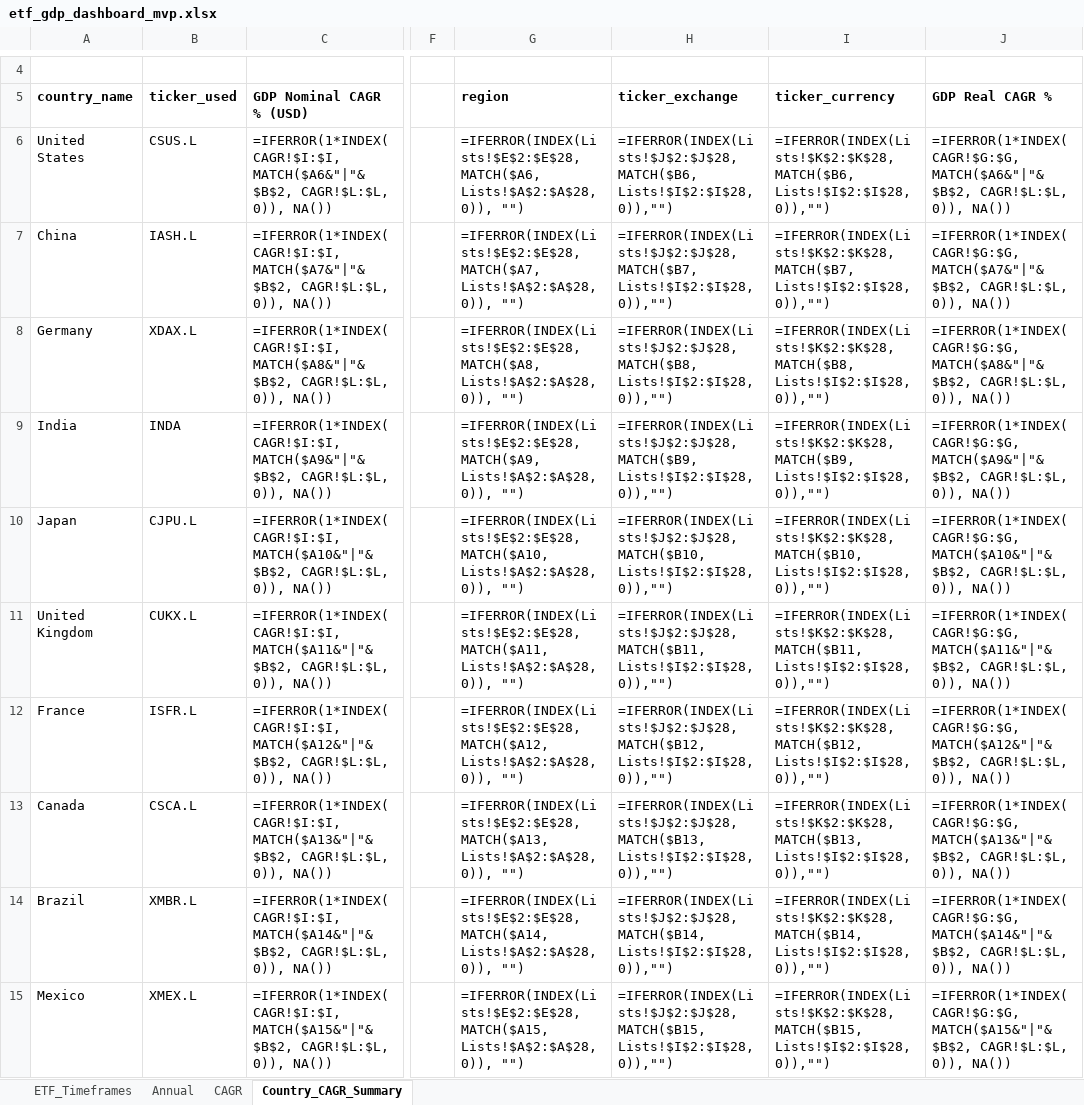
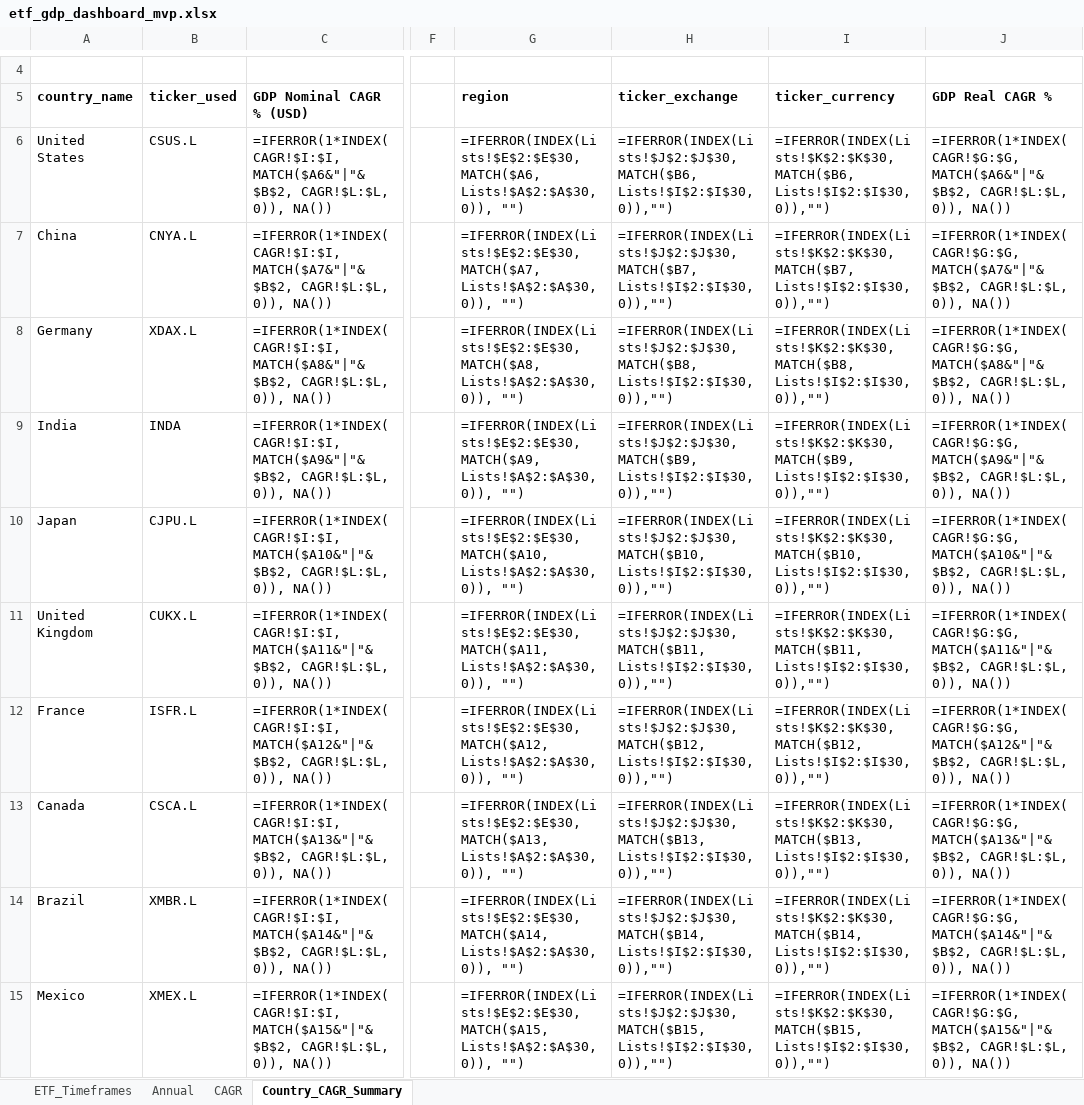
Before and after one commit to RamitChutani/macro-etf-data, an Excel workbook: data/outputs/etf_gdp_dashboard_mvp.xlsx, sheet Country_CAGR_Summary, drawn as a sheet; only a part is shown, gaps mark what is left out; values as stored, in another font and other column widths than the file's, no borders; formulas without a stored value are shown as written; conditional formats not drawn; the diff covers the shown part only; the diff names each change by its address in the sheet, - before the commit and + after, or states it on an @@ line.

Commit message:
feat: transition to accumulating-only standard and enhance multi-currency dashboard reporting

```diff
--- a/data/outputs/etf_gdp_dashboard_mvp.xlsx (sheet Country_CAGR_Summary)
+++ b/data/outputs/etf_gdp_dashboard_mvp.xlsx (sheet Country_CAGR_Summary)
-G6 (region): =IFERROR(INDEX(Lists!$E$2:$E$28, MATCH($A6, Lists!$A$2:$A$28, 0)), "")
+G6 (region): =IFERROR(INDEX(Lists!$E$2:$E$30, MATCH($A6, Lists!$A$2:$A$30, 0)), "")
-H6 (ticker_exchange): =IFERROR(INDEX(Lists!$J$2:$J$28, MATCH($B6, Lists!$I$2:$I$28, 0)),"")
+H6 (ticker_exchange): =IFERROR(INDEX(Lists!$J$2:$J$30, MATCH($B6, Lists!$I$2:$I$30, 0)),"")
-I6 (ticker_currency): =IFERROR(INDEX(Lists!$K$2:$K$28, MATCH($B6, Lists!$I$2:$I$28, 0)),"")
+I6 (ticker_currency): =IFERROR(INDEX(Lists!$K$2:$K$30, MATCH($B6, Lists!$I$2:$I$30, 0)),"")
-B7 (ticker_used): IASH.L
+B7 (ticker_used): CNYA.L
-G7 (region): =IFERROR(INDEX(Lists!$E$2:$E$28, MATCH($A7, Lists!$A$2:$A$28, 0)), "")
+G7 (region): =IFERROR(INDEX(Lists!$E$2:$E$30, MATCH($A7, Lists!$A$2:$A$30, 0)), "")
-H7 (ticker_exchange): =IFERROR(INDEX(Lists!$J$2:$J$28, MATCH($B7, Lists!$I$2:$I$28, 0)),"")
+H7 (ticker_exchange): =IFERROR(INDEX(Lists!$J$2:$J$30, MATCH($B7, Lists!$I$2:$I$30, 0)),"")
-I7 (ticker_currency): =IFERROR(INDEX(Lists!$K$2:$K$28, MATCH($B7, Lists!$I$2:$I$28, 0)),"")
+I7 (ticker_currency): =IFERROR(INDEX(Lists!$K$2:$K$30, MATCH($B7, Lists!$I$2:$I$30, 0)),"")
-G8 (region): =IFERROR(INDEX(Lists!$E$2:$E$28, MATCH($A8, Lists!$A$2:$A$28, 0)), "")
+G8 (region): =IFERROR(INDEX(Lists!$E$2:$E$30, MATCH($A8, Lists!$A$2:$A$30, 0)), "")
-H8 (ticker_exchange): =IFERROR(INDEX(Lists!$J$2:$J$28, MATCH($B8, Lists!$I$2:$I$28, 0)),"")
+H8 (ticker_exchange): =IFERROR(INDEX(Lists!$J$2:$J$30, MATCH($B8, Lists!$I$2:$I$30, 0)),"")
-I8 (ticker_currency): =IFERROR(INDEX(Lists!$K$2:$K$28, MATCH($B8, Lists!$I$2:$I$28, 0)),"")
+I8 (ticker_currency): =IFERROR(INDEX(Lists!$K$2:$K$30, MATCH($B8, Lists!$I$2:$I$30, 0)),"")
-G9 (region): =IFERROR(INDEX(Lists!$E$2:$E$28, MATCH($A9, Lists!$A$2:$A$28, 0)), "")
+G9 (region): =IFERROR(INDEX(Lists!$E$2:$E$30, MATCH($A9, Lists!$A$2:$A$30, 0)), "")
-H9 (ticker_exchange): =IFERROR(INDEX(Lists!$J$2:$J$28, MATCH($B9, Lists!$I$2:$I$28, 0)),"")
+H9 (ticker_exchange): =IFERROR(INDEX(Lists!$J$2:$J$30, MATCH($B9, Lists!$I$2:$I$30, 0)),"")
-I9 (ticker_currency): =IFERROR(INDEX(Lists!$K$2:$K$28, MATCH($B9, Lists!$I$2:$I$28, 0)),"")
+I9 (ticker_currency): =IFERROR(INDEX(Lists!$K$2:$K$30, MATCH($B9, Lists!$I$2:$I$30, 0)),"")
-G10 (region): =IFERROR(INDEX(Lists!$E$2:$E$28, MATCH($A10, Lists!$A$2:$A$28, 0)), "")
+G10 (region): =IFERROR(INDEX(Lists!$E$2:$E$30, MATCH($A10, Lists!$A$2:$A$30, 0)), "")
-H10 (ticker_exchange): =IFERROR(INDEX(Lists!$J$2:$J$28, MATCH($B10, Lists!$I$2:$I$28, 0)),"")
+H10 (ticker_exchange): =IFERROR(INDEX(Lists!$J$2:$J$30, MATCH($B10, Lists!$I$2:$I$30, 0)),"")
-I10 (ticker_currency): =IFERROR(INDEX(Lists!$K$2:$K$28, MATCH($B10, Lists!$I$2:$I$28, 0)),"")
+I10 (ticker_currency): =IFERROR(INDEX(Lists!$K$2:$K$30, MATCH($B10, Lists!$I$2:$I$30, 0)),"")
-G11 (region): =IFERROR(INDEX(Lists!$E$2:$E$28, MATCH($A11, Lists!$A$2:$A$28, 0)), "")
+G11 (region): =IFERROR(INDEX(Lists!$E$2:$E$30, MATCH($A11, Lists!$A$2:$A$30, 0)), "")
-H11 (ticker_exchange): =IFERROR(INDEX(Lists!$J$2:$J$28, MATCH($B11, Lists!$I$2:$I$28, 0)),"")
+H11 (ticker_exchange): =IFERROR(INDEX(Lists!$J$2:$J$30, MATCH($B11, Lists!$I$2:$I$30, 0)),"")
-I11 (ticker_currency): =IFERROR(INDEX(Lists!$K$2:$K$28, MATCH($B11, Lists!$I$2:$I$28, 0)),"")
+I11 (ticker_currency): =IFERROR(INDEX(Lists!$K$2:$K$30, MATCH($B11, Lists!$I$2:$I$30, 0)),"")
-G12 (region): =IFERROR(INDEX(Lists!$E$2:$E$28, MATCH($A12, Lists!$A$2:$A$28, 0)), "")
+G12 (region): =IFERROR(INDEX(Lists!$E$2:$E$30, MATCH($A12, Lists!$A$2:$A$30, 0)), "")
-H12 (ticker_exchange): =IFERROR(INDEX(Lists!$J$2:$J$28, MATCH($B12, Lists!$I$2:$I$28, 0)),"")
+H12 (ticker_exchange): =IFERROR(INDEX(Lists!$J$2:$J$30, MATCH($B12, Lists!$I$2:$I$30, 0)),"")
-I12 (ticker_currency): =IFERROR(INDEX(Lists!$K$2:$K$28, MATCH($B12, Lists!$I$2:$I$28, 0)),"")
+I12 (ticker_currency): =IFERROR(INDEX(Lists!$K$2:$K$30, MATCH($B12, Lists!$I$2:$I$30, 0)),"")
-G13 (region): =IFERROR(INDEX(Lists!$E$2:$E$28, MATCH($A13, Lists!$A$2:$A$28, 0)), "")
+G13 (region): =IFERROR(INDEX(Lists!$E$2:$E$30, MATCH($A13, Lists!$A$2:$A$30, 0)), "")
-H13 (ticker_exchange): =IFERROR(INDEX(Lists!$J$2:$J$28, MATCH($B13, Lists!$I$2:$I$28, 0)),"")
+H13 (ticker_exchange): =IFERROR(INDEX(Lists!$J$2:$J$30, MATCH($B13, Lists!$I$2:$I$30, 0)),"")
-I13 (ticker_currency): =IFERROR(INDEX(Lists!$K$2:$K$28, MATCH($B13, Lists!$I$2:$I$28, 0)),"")
+I13 (ticker_currency): =IFERROR(INDEX(Lists!$K$2:$K$30, MATCH($B13, Lists!$I$2:$I$30, 0)),"")
-G14 (region): =IFERROR(INDEX(Lists!$E$2:$E$28, MATCH($A14, Lists!$A$2:$A$28, 0)), "")
+G14 (region): =IFERROR(INDEX(Lists!$E$2:$E$30, MATCH($A14, Lists!$A$2:$A$30, 0)), "")
-H14 (ticker_exchange): =IFERROR(INDEX(Lists!$J$2:$J$28, MATCH($B14, Lists!$I$2:$I$28, 0)),"")
+H14 (ticker_exchange): =IFERROR(INDEX(Lists!$J$2:$J$30, MATCH($B14, Lists!$I$2:$I$30, 0)),"")
-I14 (ticker_currency): =IFERROR(INDEX(Lists!$K$2:$K$28, MATCH($B14, Lists!$I$2:$I$28, 0)),"")
+I14 (ticker_currency): =IFERROR(INDEX(Lists!$K$2:$K$30, MATCH($B14, Lists!$I$2:$I$30, 0)),"")
-G15 (region): =IFERROR(INDEX(Lists!$E$2:$E$28, MATCH($A15, Lists!$A$2:$A$28, 0)), "")
+G15 (region): =IFERROR(INDEX(Lists!$E$2:$E$30, MATCH($A15, Lists!$A$2:$A$30, 0)), "")
-H15 (ticker_exchange): =IFERROR(INDEX(Lists!$J$2:$J$28, MATCH($B15, Lists!$I$2:$I$28, 0)),"")
+H15 (ticker_exchange): =IFERROR(INDEX(Lists!$J$2:$J$30, MATCH($B15, Lists!$I$2:$I$30, 0)),"")
-I15 (ticker_currency): =IFERROR(INDEX(Lists!$K$2:$K$28, MATCH($B15, Lists!$I$2:$I$28, 0)),"")
+I15 (ticker_currency): =IFERROR(INDEX(Lists!$K$2:$K$30, MATCH($B15, Lists!$I$2:$I$30, 0)),"")
```
Also changed, not shown: 73 edited cells elsewhere in this sheet, sheet ETF_Timeframes, sheet Annual, sheet CAGR, 8 other files.
